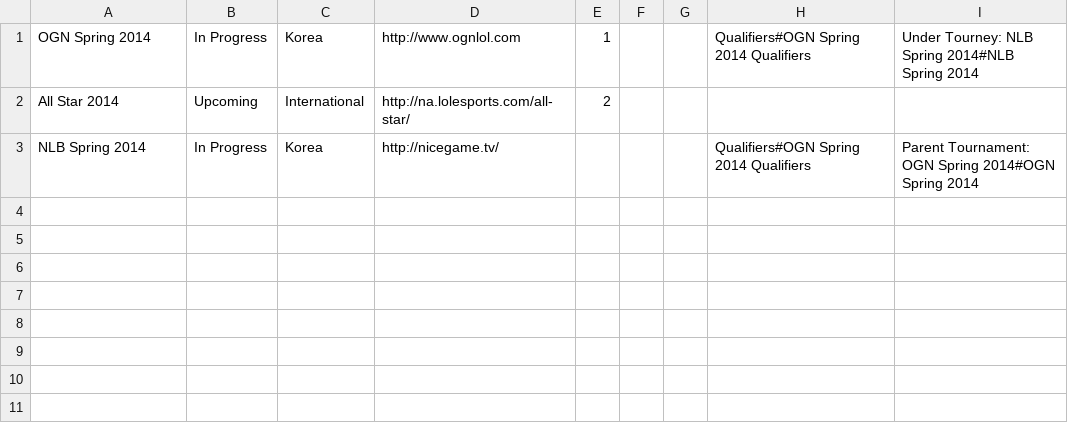
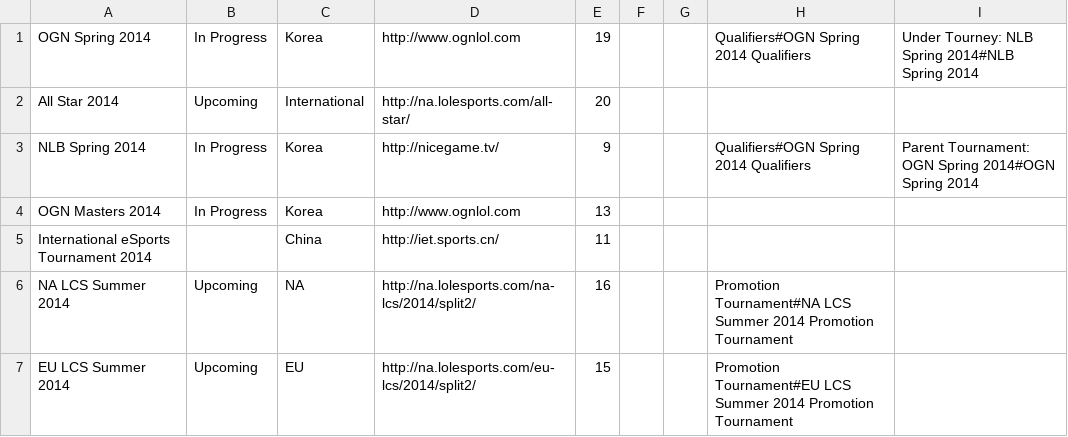
Before and after one commit to acidel/lolclash, a CSV file: migrations/tourney.csv, drawn as a sheet.

```diff
--- a/migrations/tourney.csv
+++ b/migrations/tourney.csv
@@ -1,3 +1,7 @@
-OGN Spring 2014,In Progress,Korea,http://www.ognlol.com,1,,,Qualifiers#OGN Spring 2014 Qualifiers,Under Tourney: NLB Spring 2014#NLB Spring 2014
-All Star 2014,Upcoming,International,http://na.lolesports.com/all-star/,2,,,,
-NLB Spring 2014,In Progress,Korea,http://nicegame.tv/,,,,Qualifiers#OGN Spring 2014 Qualifiers,Parent Tournament: OGN Spring 2014#OGN Spring 2014
+OGN Spring 2014,In Progress,Korea,http://www.ognlol.com,19,,,Qualifiers#OGN Spring 2014 Qualifiers,Under Tourney: NLB Spring 2014#NLB Spring 2014
+All Star 2014,Upcoming,International,http://na.lolesports.com/all-star/,20,,,,
+NLB Spring 2014,In Progress,Korea,http://nicegame.tv/,9,,,Qualifiers#OGN Spring 2014 Qualifiers,Parent Tournament: OGN Spring 2014#OGN Spring 2014
+OGN Masters 2014,In Progress,Korea,http://www.ognlol.com,13,,,,
+International eSports Tournament 2014,,China,http://iet.sports.cn/,11,,,,
+NA LCS Summer 2014,Upcoming,NA,http://na.lolesports.com/na-lcs/2014/split2/,16,,,Promotion Tournament#NA LCS Summer 2014 Promotion Tournament,
+EU LCS Summer 2014,Upcoming,EU,http://na.lolesports.com/eu-lcs/2014/split2/,15,,,Promotion Tournament#EU LCS Summer 2014 Promotion Tournament,
```
Also changed, not shown: migrations/team.csv, migrations/testdata.csv, 44 other files.
